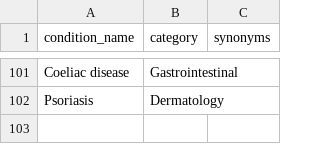
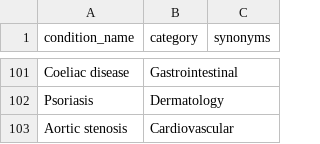
Before and after one commit to MGops/TabDash, a CSV file: data/physical_health_conditions.csv, drawn as a sheet; only a part is shown, gaps mark what is left out.

Commit message:
Update physical_health_conditions.csv

```diff
--- a/data/physical_health_conditions.csv
+++ b/data/physical_health_conditions.csv
@@ -102 +102,2 @@ Coeliac disease,Gastrointestinal,
 Psoriasis,Dermatology,
+Aortic stenosis,Cardiovascular,
```
